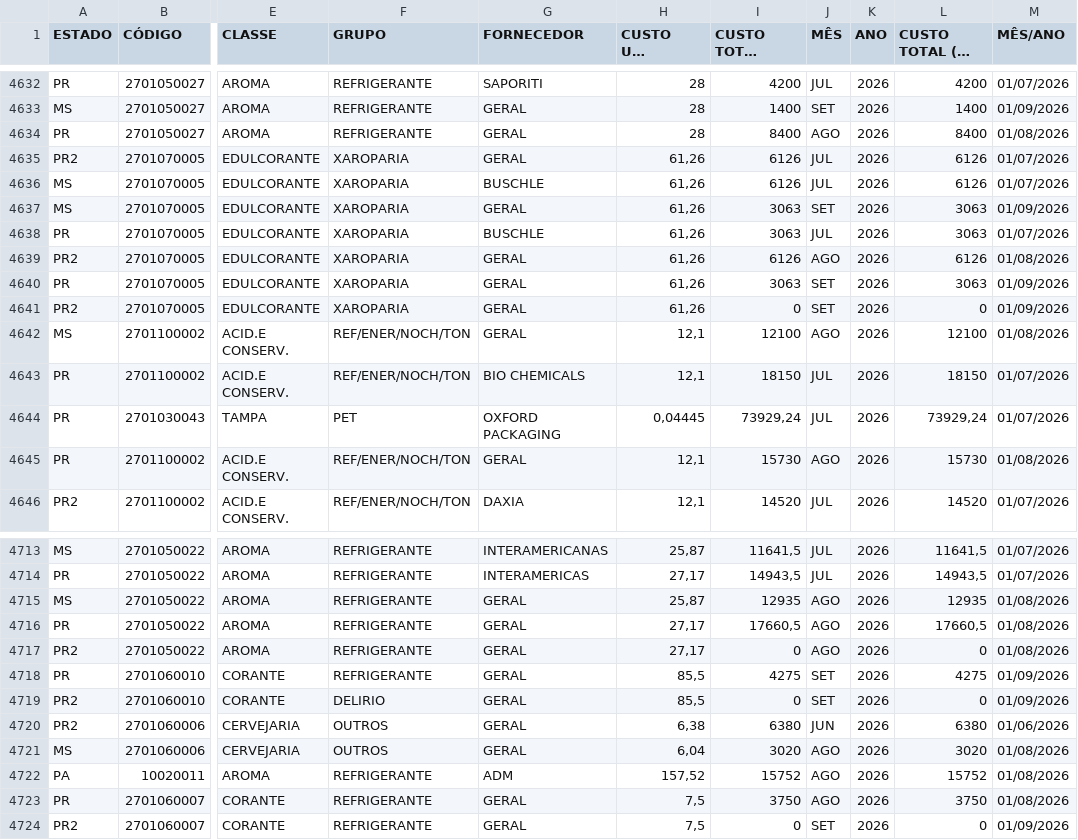
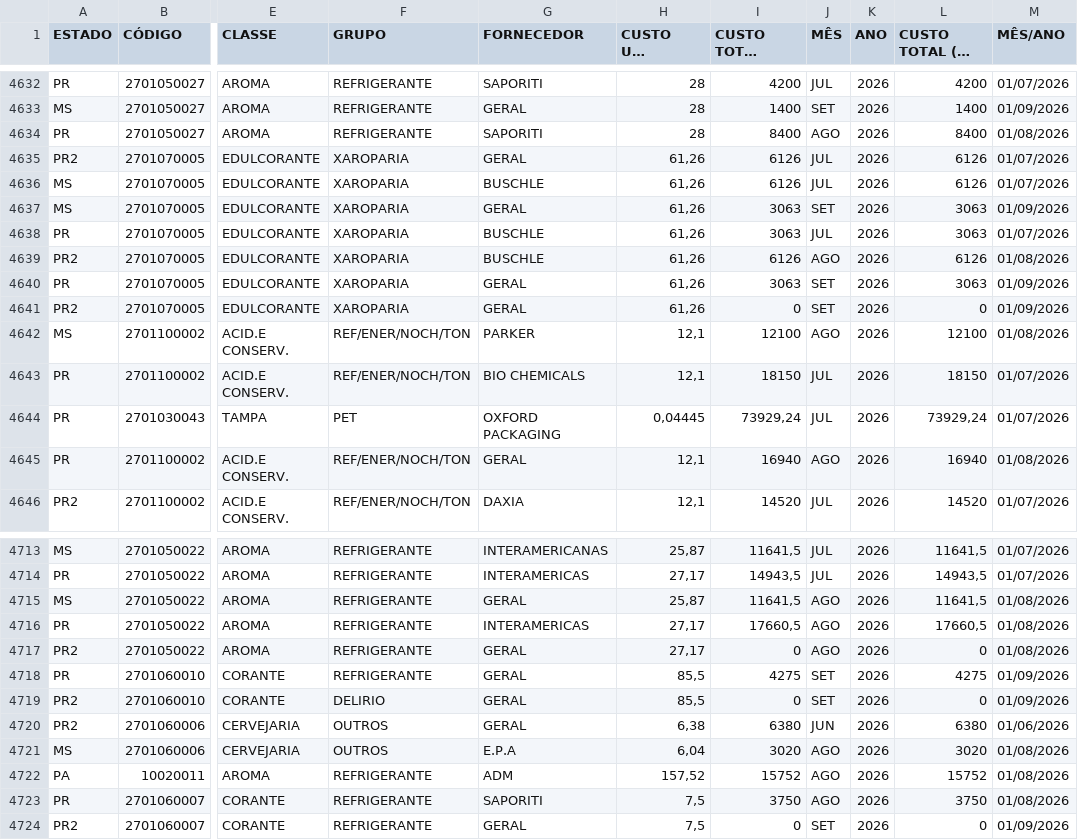
Before and after one commit to nelsonvitor/dashboard-rfk-pcp, a CSV file: dados.csv, drawn as a sheet; only a part is shown, gaps mark what is left out; long unchanged cells end in …; the diff covers the shown part only; the diff names each change by its address in the sheet, - before the commit and + after, or states it on an @@ line.

Commit message:
Atualização automática dos dados - 02/09/2026 08:19:28

```diff
--- a/dados.csv
+++ b/dados.csv
-G4634 (FORNECEDOR): GERAL
+G4634 (FORNECEDOR): SAPORITI
-G4639 (FORNECEDOR): GERAL
+G4639 (FORNECEDOR): BUSCHLE
-G4642 (FORNECEDOR): GERAL
+G4642 (FORNECEDOR): PARKER
-I4645 (CUSTO TOTAL (ATUAL)): 15730
+I4645 (CUSTO TOTAL (ATUAL)): 16940
-L4645 (CUSTO TOTAL (NA COMPRA)): 15730
+L4645 (CUSTO TOTAL (NA COMPRA)): 16940
-I4715 (CUSTO TOTAL (ATUAL)): 12935
+I4715 (CUSTO TOTAL (ATUAL)): 11641,5
-L4715 (CUSTO TOTAL (NA COMPRA)): 12935
+L4715 (CUSTO TOTAL (NA COMPRA)): 11641,5
-G4716 (FORNECEDOR): GERAL
+G4716 (FORNECEDOR): INTERAMERICAS
-G4721 (FORNECEDOR): GERAL
+G4721 (FORNECEDOR): E.P.A
-G4723 (FORNECEDOR): GERAL
+G4723 (FORNECEDOR): SAPORITI
```
Also changed, not shown: 5 added rows and 80 edited cells elsewhere in this file.
